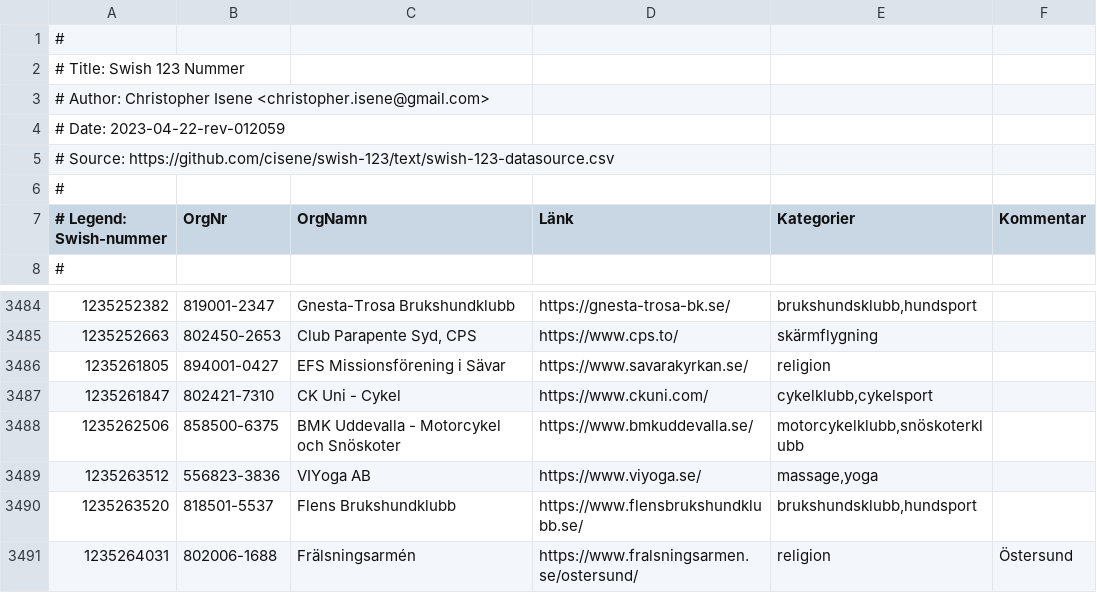
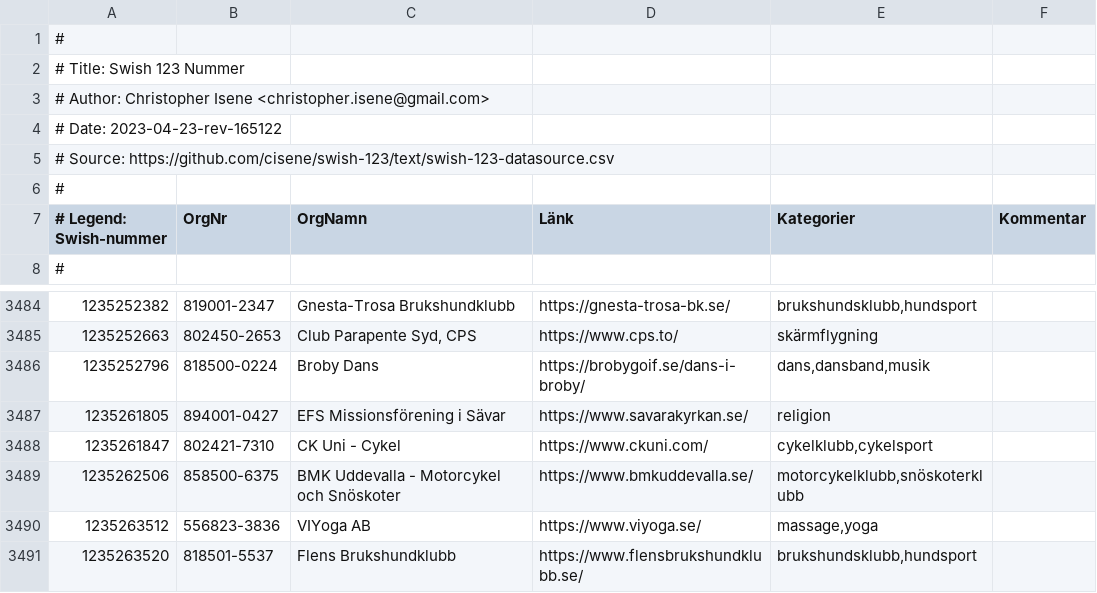
Before and after one commit to cisene/swish-123, a CSV file: text/swish-123-datasource.csv, drawn as a sheet; only a part is shown, gaps mark what is left out; the shorter side is filled out with more unchanged rows.

```diff
--- a/text/swish-123-datasource.csv
+++ b/text/swish-123-datasource.csv
@@ -3,3 +3,3 @@
 # Author: Christopher Isene <christopher.isene@gmail.com>
-# Date: 2023-04-22-rev-012059
+# Date: 2023-04-23-rev-165122
 # Source: https://github.com/cisene/swish-123/text/swish-123-datasource.csv
@@ -3485,2 +3485,3 @@
 "1235252663","802450-2653","Club Parapente Syd, CPS","https://www.cps.to/","skärmflygning",""
+"1235252796","818500-0224","Broby Dans","https://brobygoif.se/dans-i-broby/","dans,dansband,musik",""
 "1235261805","894001-0427","EFS Missionsförening i Sävar","https://www.savarakyrkan.se/","religion",""
```
Also changed, not shown: text/swish-123-datasource.tsv, 4 other files.
